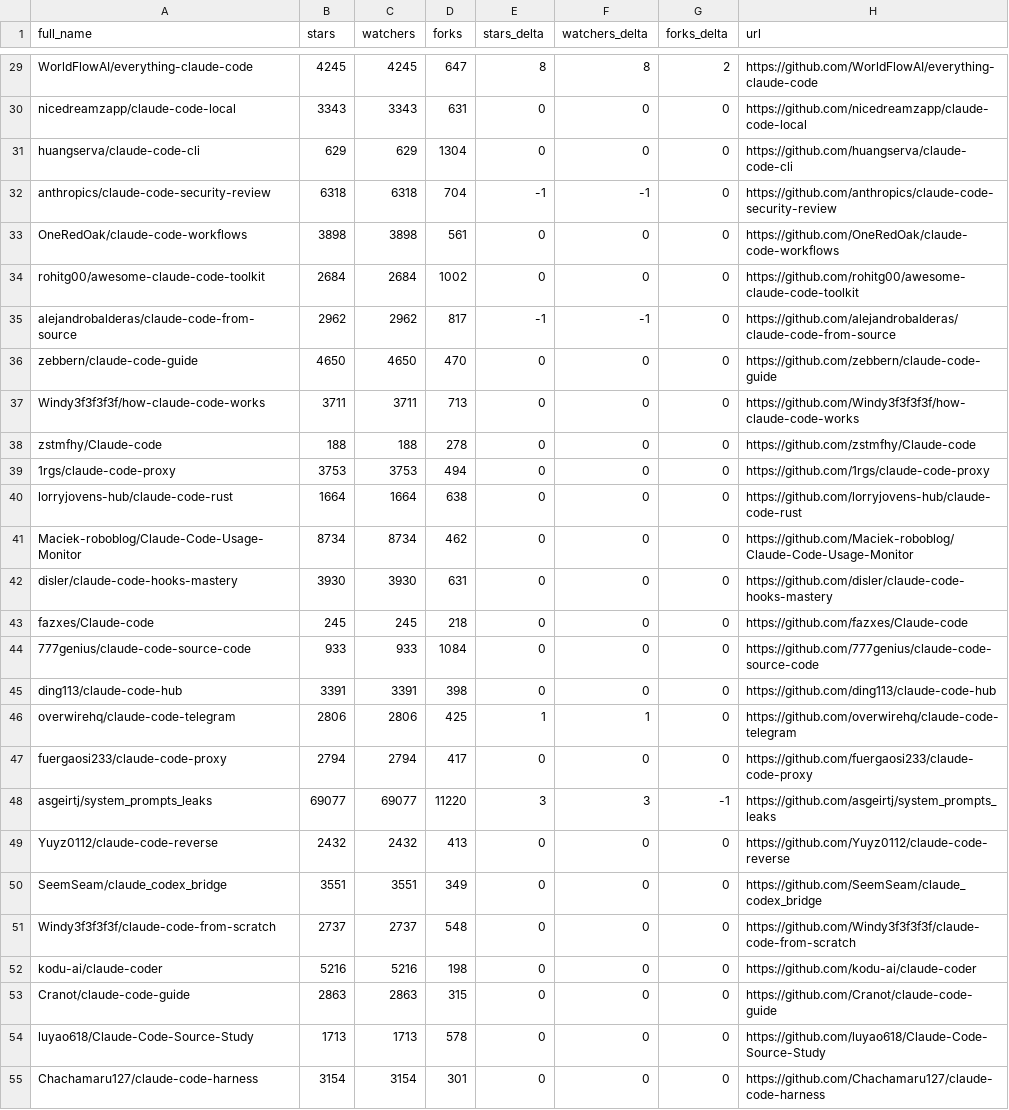
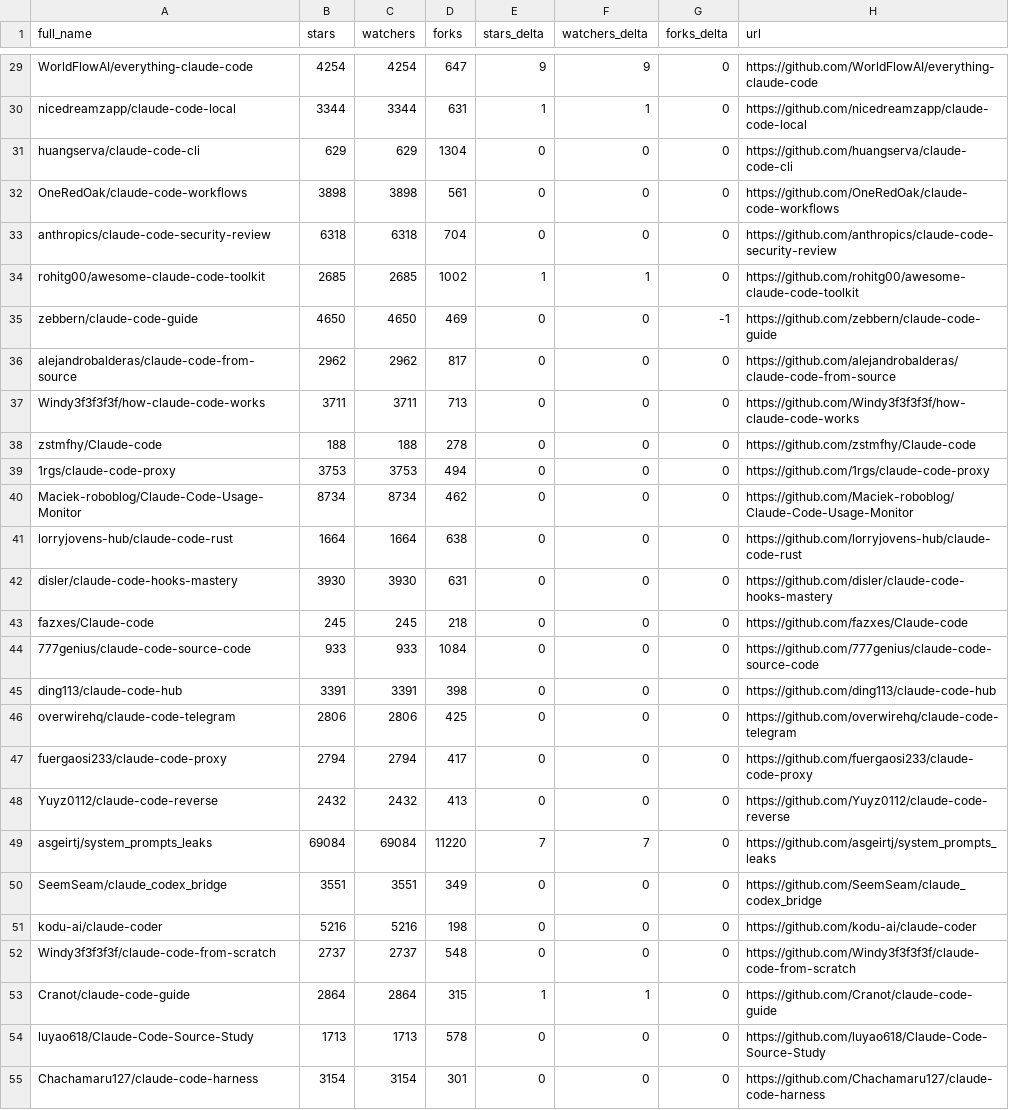
Before and after one commit to markbyrne938-crypto/awesome-claude-code, a CSV file: data/repo-ticker.csv, drawn as a sheet; only a part is shown, gaps mark what is left out; removed rows and columns are numbered as before the commit, all else as after; the diff covers the shown part only; the diff names each change by its address in the sheet, - before the commit and + after, or states it on an @@ line.

```diff
--- a/data/repo-ticker.csv
+++ b/data/repo-ticker.csv
-B29 (stars): 4245
+B29 (stars): 4254
-C29 (watchers): 4245
+C29 (watchers): 4254
-E29 (stars_delta): 8
+E29 (stars_delta): 9
-F29 (watchers_delta): 8
+F29 (watchers_delta): 9
-G29 (forks_delta): 2
+G29 (forks_delta): 0
-B30 (stars): 3343
+B30 (stars): 3344
-C30 (watchers): 3343
+C30 (watchers): 3344
-E30 (stars_delta): 0
+E30 (stars_delta): 1
-F30 (watchers_delta): 0
+F30 (watchers_delta): 1
-row 32: anthropics/claude-code-security-review | 6318 | 6318 | 704 | -1 | -1 | 0 | https://github.com/anthropics/claude-code-security-review
+row 33: anthropics/claude-code-security-review | 6318 | 6318 | 704 | 0 | 0 | 0 | https://github.com/anthropics/claude-code-security-review
-B34 (stars): 2684
+B34 (stars): 2685
-C34 (watchers): 2684
+C34 (watchers): 2685
-E34 (stars_delta): 0
+E34 (stars_delta): 1
-F34 (watchers_delta): 0
+F34 (watchers_delta): 1
-row 35: alejandrobalderas/claude-code-from-source | 2962 | 2962 | 817 | -1 | -1 | 0 | https://github.com/alejandrobalderas/claude-code-from-source
-D35 (forks): 470
+D35 (forks): 469
-G35 (forks_delta): 0
+G35 (forks_delta): -1
+row 36: alejandrobalderas/claude-code-from-source | 2962 | 2962 | 817 | 0 | 0 | 0 | https://github.com/alejandrobalderas/claude-code-from-source
@@ row 41 moved to row 40: Maciek-roboblog/Claude-Code-Usage-Monito… @@
-E46 (stars_delta): 1
+E46 (stars_delta): 0
-F46 (watchers_delta): 1
+F46 (watchers_delta): 0
-row 48: asgeirtj/system_prompts_leaks | 69077 | 69077 | 11220 | 3 | 3 | -1 | https://github.com/asgeirtj/system_prompts_leaks
+row 49: asgeirtj/system_prompts_leaks | 69084 | 69084 | 11220 | 7 | 7 | 0 | https://github.com/asgeirtj/system_prompts_leaks
@@ row 52 moved to row 51: kodu-ai/claude-coder @@
-B53 (stars): 2863
+B53 (stars): 2864
-C53 (watchers): 2863
+C53 (watchers): 2864
-E53 (stars_delta): 0
+E53 (stars_delta): 1
-F53 (watchers_delta): 0
+F53 (watchers_delta): 1
```
Also changed, not shown: 1 added row, 1 removed row, 1 moved row and 96 edited cells elsewhere in this file, 2 other files.
